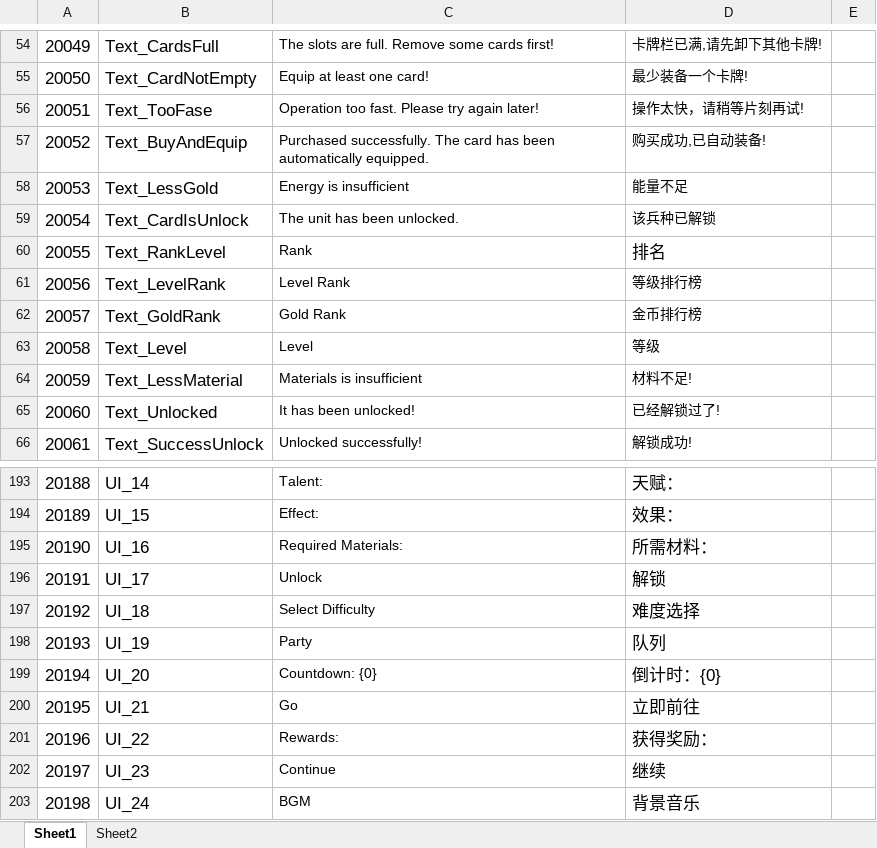
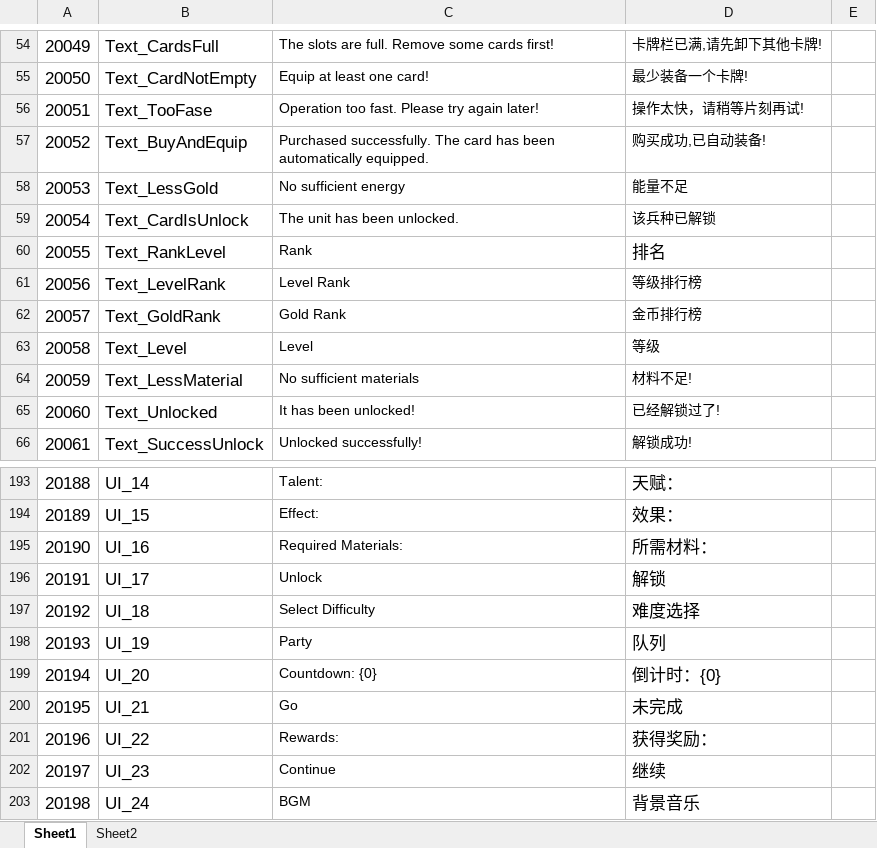
Before and after one commit to mobox-lab/dragonverse, an Excel workbook: nevergiveup/Excel/Language_多语言.xlsx, sheet Sheet1, drawn as a sheet; only a part is shown, gaps mark what is left out; values as stored, in another font and other column widths than the file's, no borders; conditional formats not drawn; the diff names each change by its address in the sheet, - before the commit and + after, or states it on an @@ line.

Commit message:
feat: update language
更新多语言

```diff
--- a/nevergiveup/Excel/Language_多语言.xlsx (sheet Sheet1)
+++ b/nevergiveup/Excel/Language_多语言.xlsx (sheet Sheet1)
-C58: Energy is insufficient
+C58: No sufficient energy
-C64: Materials is insufficient
+C64: No sufficient materials
-D200: 立即前往
+D200: 未完成
```
Also changed, not shown: 1 other file.
